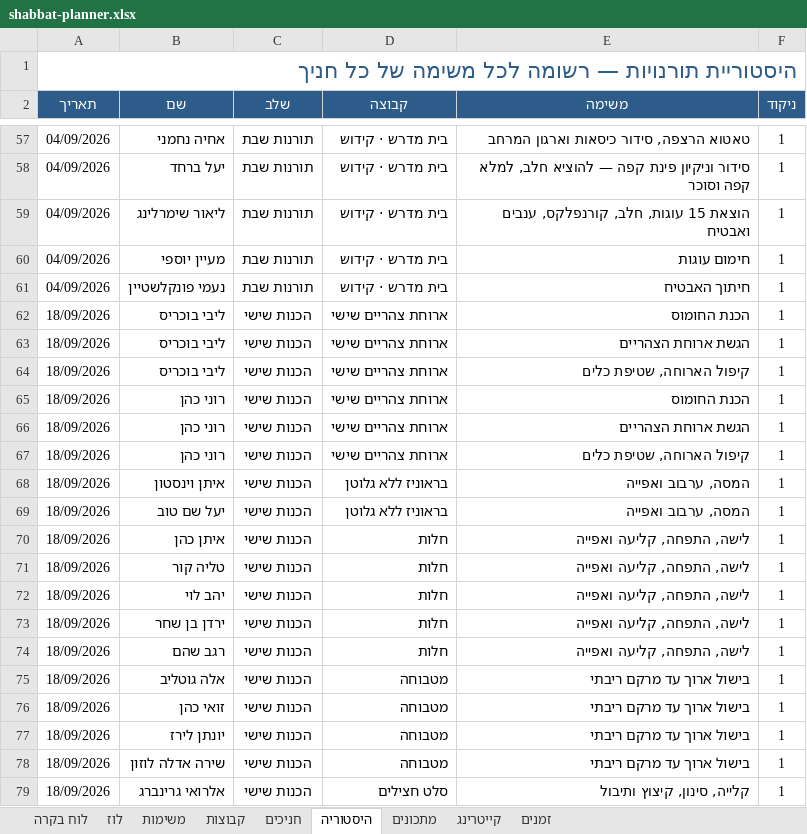
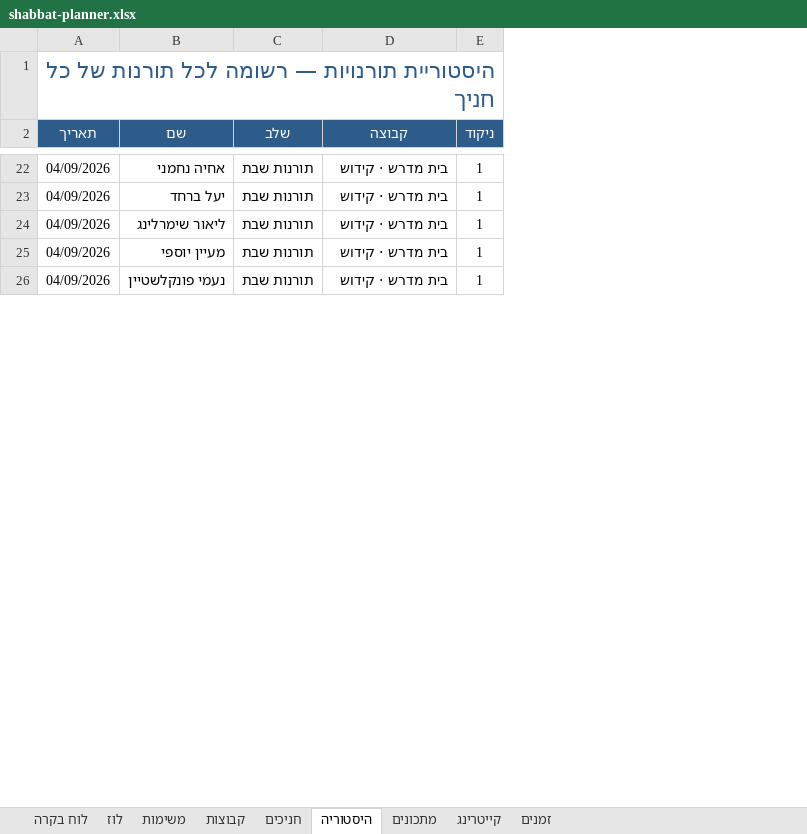
Before and after one commit to urishav464/Ein-Prat-work, an Excel workbook: shabbat-planner.xlsx, sheet היסטוריה, drawn as a sheet; only a part is shown, gaps mark what is left out; values as stored, in another font and other column widths than the file's, no borders; removed rows and columns are numbered as before the commit, all else as after; the diff covers the shown part only; the diff names each change by its address in the sheet, - before the commit and + after, or states it on an @@ line.

```diff
--- a/shabbat-planner.xlsx (sheet היסטוריה)
+++ b/shabbat-planner.xlsx (sheet היסטוריה)
-column E (משימה), rows 57-61: טאטוא הרצפה, סידור כיסאות וארגון המרחב | סידור וניקיון פינת קפה — להוציא חלב, למלא קפה וסוכר | הוצאת 15 עוגות, חלב, קורנפלקס, ענבים ואבטיח | חימום עוגות | חיתוך האבטיח
-A1 (תאריך): …רשומה לכל משימה של כל…
+A1 (תאריך): …רשומה לכל תורנות של כל…
-row 62: 18/09/2026 | ליבי בוכריס | הכנות שישי | ארוחת צהריים שישי | הכנת החומוס | 1
-row 63: 18/09/2026 | ליבי בוכריס | הכנות שישי | ארוחת צהריים שישי | הגשת ארוחת הצהריים | 1
-row 64: 18/09/2026 | ליבי בוכריס | הכנות שישי | ארוחת צהריים שישי | קיפול הארוחה, שטיפת כלים | 1
-row 65: 18/09/2026 | רוני כהן | הכנות שישי | ארוחת צהריים שישי | הכנת החומוס | 1
-row 66: 18/09/2026 | רוני כהן | הכנות שישי | ארוחת צהריים שישי | הגשת ארוחת הצהריים | 1
-row 67: 18/09/2026 | רוני כהן | הכנות שישי | ארוחת צהריים שישי | קיפול הארוחה, שטיפת כלים | 1
-row 68: 18/09/2026 | איתן וינסטון | הכנות שישי | בראוניז ללא גלוטן | המסה, ערבוב ואפייה | 1
-row 69: 18/09/2026 | יעל שם טוב | הכנות שישי | בראוניז ללא גלוטן | המסה, ערבוב ואפייה | 1
-row 70: 18/09/2026 | איתן כהן | הכנות שישי | חלות | לישה, התפחה, קליעה ואפייה | 1
-row 71: 18/09/2026 | טליה קור | הכנות שישי | חלות | לישה, התפחה, קליעה ואפייה | 1
-row 72: 18/09/2026 | יהב לוי | הכנות שישי | חלות | לישה, התפחה, קליעה ואפייה | 1
-row 73: 18/09/2026 | ירדן בן שחר | הכנות שישי | חלות | לישה, התפחה, קליעה ואפייה | 1
-row 74: 18/09/2026 | רגב שהם | הכנות שישי | חלות | לישה, התפחה, קליעה ואפייה | 1
-row 75: 18/09/2026 | אלה גוטליב | הכנות שישי | מטבוחה | בישול ארוך עד מרקם ריבתי | 1
-row 76: 18/09/2026 | זואי כהן | הכנות שישי | מטבוחה | בישול ארוך עד מרקם ריבתי | 1
-row 77: 18/09/2026 | יונתן לירז | הכנות שישי | מטבוחה | בישול ארוך עד מרקם ריבתי | 1
-row 78: 18/09/2026 | שירה אדלה לוזון | הכנות שישי | מטבוחה | בישול ארוך עד מרקם ריבתי | 1
-row 79: 18/09/2026 | אלרואי גרינברג | הכנות שישי | סלט חצילים | קלייה, סינון, קיצוץ ותיבול | 1
```
Also changed, not shown: 11 added rows, 118 removed rows and 19 edited cells elsewhere in this sheet, sheet חניכים, sheet קבוצות, sheet לוז, sheet לוח בקרה, sheet משימות, shabbatot/2026-09-18.xlsx, 39 other files.
